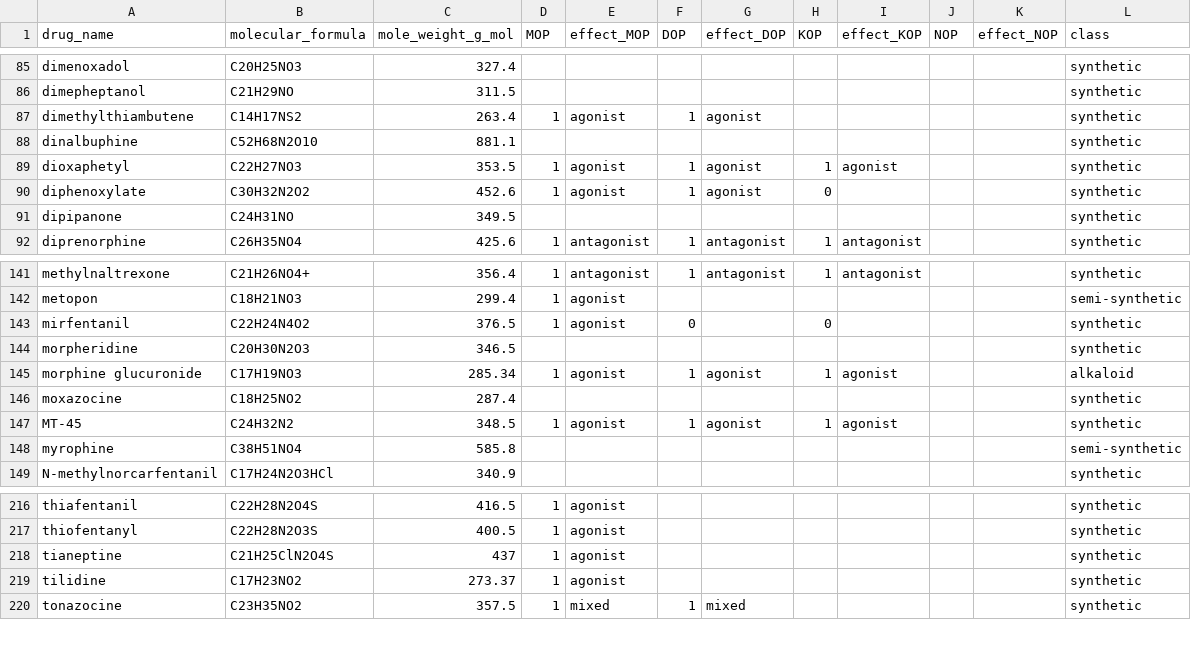
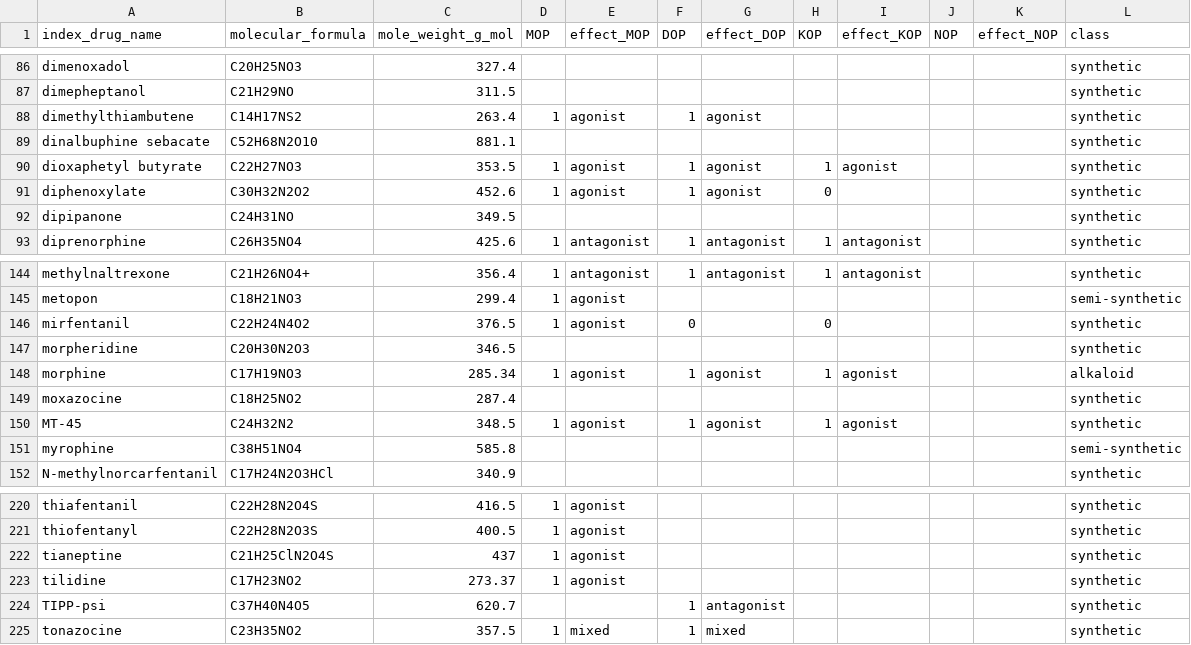
Before and after one commit to georgiarichards/CatalogueofOpioids, a CSV file: phase2_oxcatop.csv, drawn as a sheet; only a part is shown, gaps mark what is left out; addresses are those after the commit; the diff covers the shown part only; the diff names each change by its address in the sheet, - before the commit and + after, or states it on an @@ line.

```diff
--- a/phase2_oxcatop.csv
+++ b/phase2_oxcatop.csv
-A1: drug_name
+A1: index_drug_name
-A89 (index_drug_name): dinalbuphine
+A89 (index_drug_name): dinalbuphine sebacate
-A90 (index_drug_name): dioxaphetyl
+A90 (index_drug_name): dioxaphetyl butyrate
-A148 (index_drug_name): morphine glucuronide
+A148 (index_drug_name): morphine
+row 224: TIPP-psi | C37H40N4O5 | 620.7 |  |  | 1 | antagonist |  |  |  |  | synthetic
```
Also changed, not shown: 5 added rows, 1 removed row and 2 edited cells elsewhere in this file, phase1_oxcatop.csv, 5 other files.
